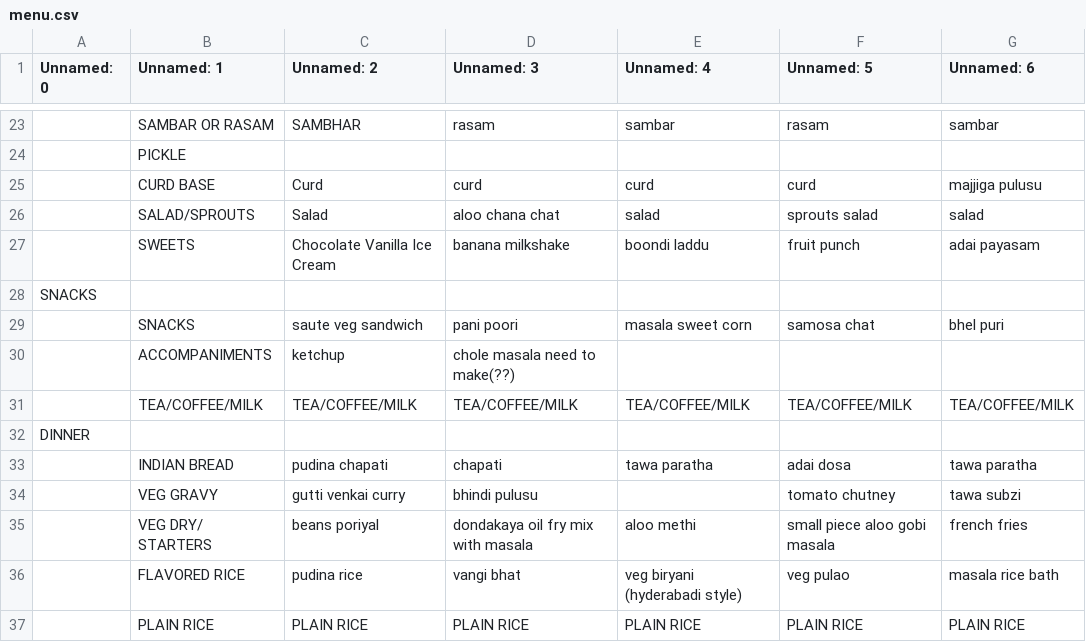
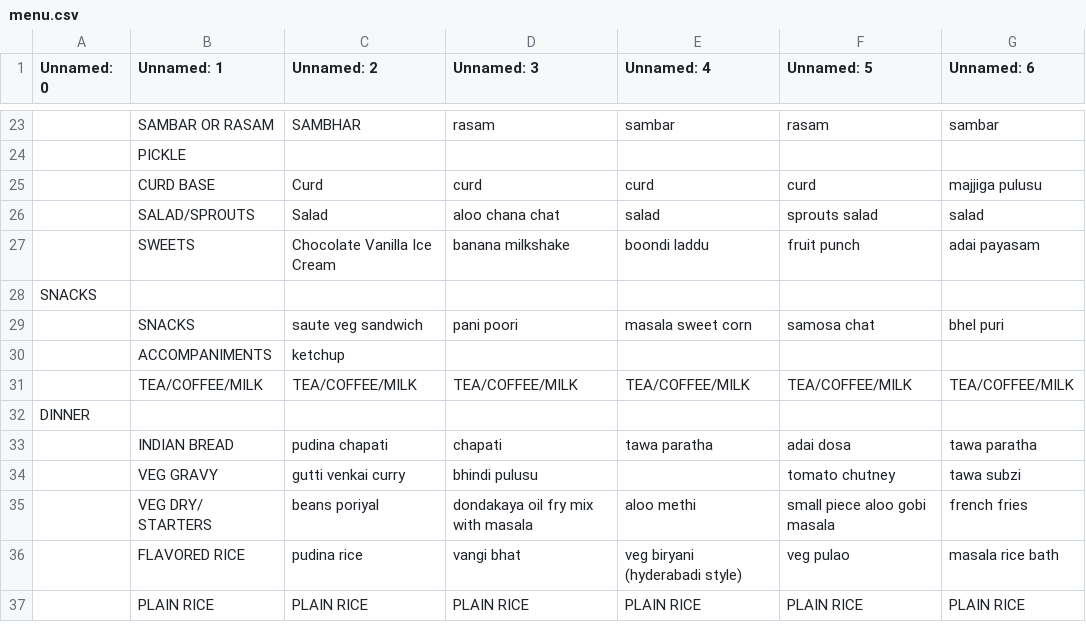
Before and after one commit to kphanipavan/IIITB_Menu, a CSV file: menu.csv, drawn as a sheet; only a part is shown, gaps mark what is left out; the diff names each change by its address in the sheet, - before the commit and + after, or states it on an @@ line.

Commit message:
update menu file

```diff
--- a/menu.csv
+++ b/menu.csv
-D30 (Unnamed: 3): chole masala need to make(??)
+D30 (Unnamed: 3): (empty)
```
Also changed, not shown: 2 other files.
